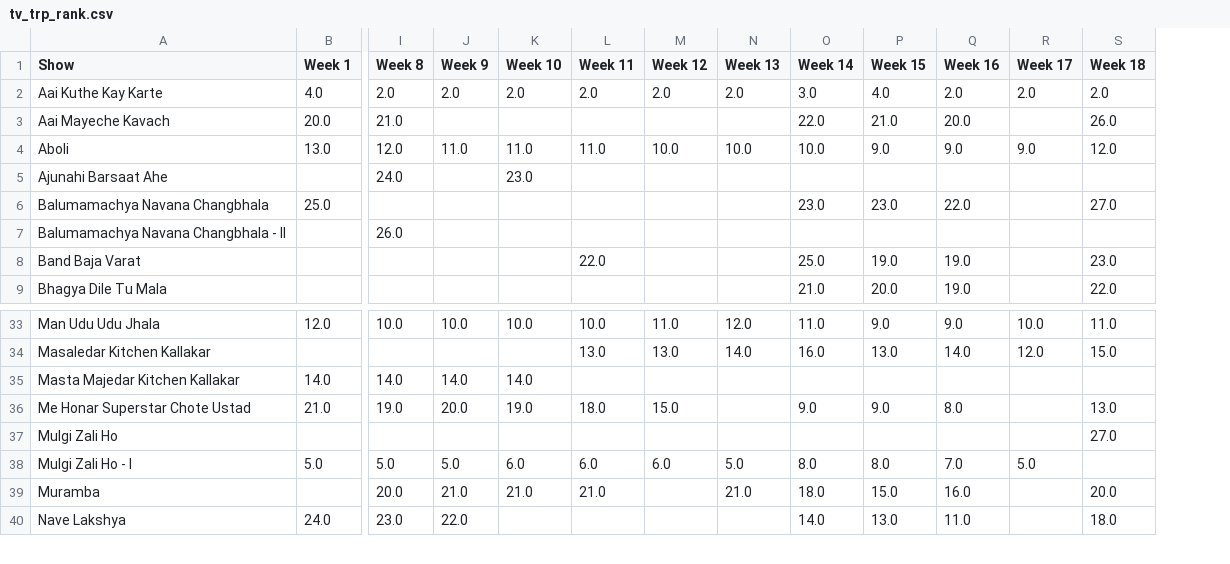
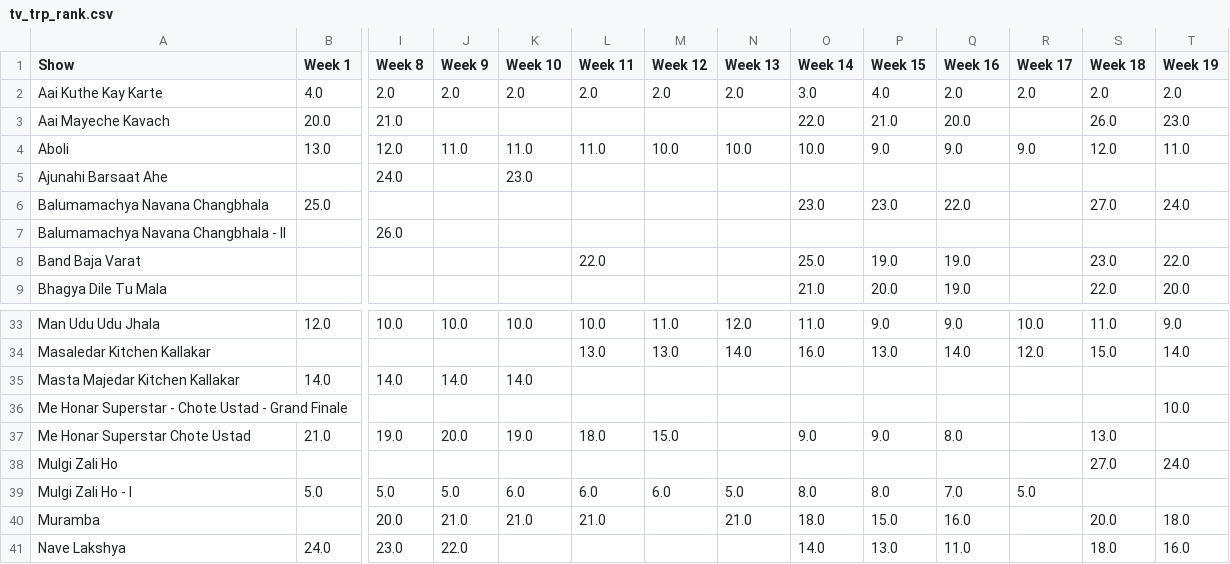
Before and after one commit to rohitk04/marathi-shows-data, a CSV file: data/csv/shows/tv/tv_trp_rank.csv, drawn as a sheet; only a part is shown, gaps mark what is left out; rows hold the shown columns only; the diff names each change by its address in the sheet, - before the commit and + after, or states it on an @@ line.

Commit message:
Added week 19 data for tv trp

```diff
--- a/data/csv/shows/tv/tv_trp_rank.csv
+++ b/data/csv/shows/tv/tv_trp_rank.csv
+column T (Week 19), rows 2-9: 2.0 | 23.0 | 11.0 |  | 24.0 |  | 22.0 | 20.0; rows 33-34: 9.0 | 14.0; rows 38-41: 24.0 |  | 18.0 | 16.0
+row 36: Me Honar Superstar - Chote Ustad - Grand Finale |  |  |  |  |  |  |  |  |  |  |  |  | 10.0
```
Also changed, not shown: data/csv/shows/info.csv, data/csv/shows/tv/tv_trp_trp.csv, 2 other files.
